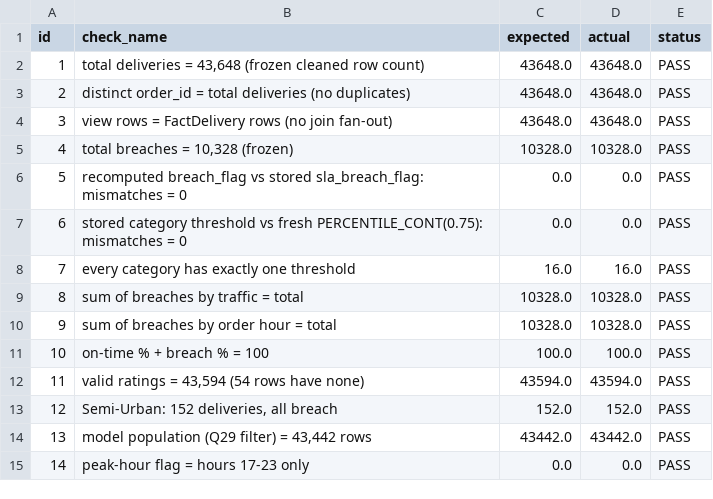
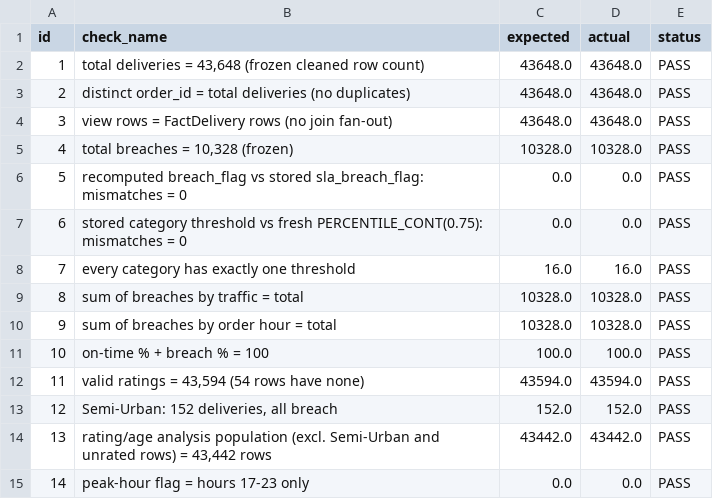
Before and after one commit to Vitthal38/RouteIQ-Delivery-Operations-Analytics, a CSV file: outputs/sql_results/Q29_cross_validation_reconciliation.csv (was outputs/sql_results/Q30_cross_validation_reconciliation.csv), drawn as a sheet.

```diff
--- a/outputs/sql_results/Q30_cross_validation_reconciliation.csv
+++ b/outputs/sql_results/Q29_cross_validation_reconciliation.csv
@@ -13,3 +13,3 @@ id,check_name,expected,actual,status
 12,"Semi-Urban: 152 deliveries, all breach",152.0,152.0,PASS
-13,"model population (Q29 filter) = 43,442 rows",43442.0,43442.0,PASS
+13,"rating/age analysis population (excl. Semi-Urban and unrated rows) = 43,442 rows",43442.0,43442.0,PASS
 14,peak-hour flag = hours 17-23 only,0.0,0.0,PASS
```
Also changed, not shown: outputs/sql_results/Q25_rating_threshold_analysis.csv, outputs/sql_results/Q26_age_threshold_analysis.csv, 50 other files.
